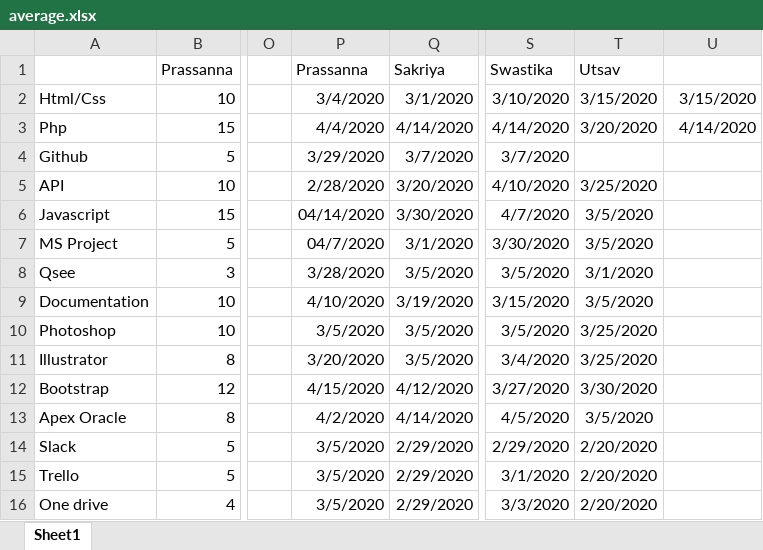
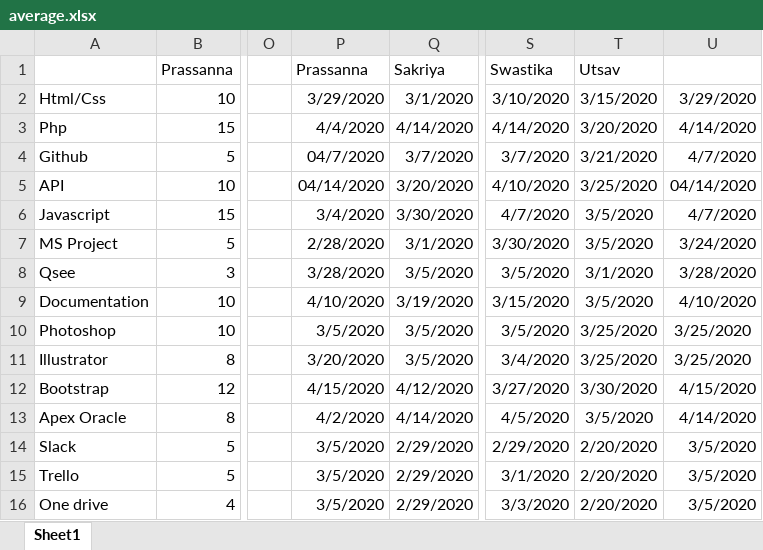
Before and after one commit to Nswastika/Group3, an Excel workbook: average.xlsx, sheet Sheet1, drawn as a sheet; only a part is shown, gaps mark what is left out; values as stored, in another font and other column widths than the file's, no borders; the diff names each change by its address in the sheet, - before the commit and + after, or states it on an @@ line.

Commit message:
Update average.xlsx

```diff
--- a/average.xlsx (sheet Sheet1)
+++ b/average.xlsx (sheet Sheet1)
-P2: 3/4/2020
+P2: 3/29/2020
-U2: 3/15/2020
+U2: 3/29/2020
-P4: 3/29/2020
+P4: 04/7/2020
-T4: (empty)
+T4: 3/21/2020
-U4: (empty)
+U4: 4/7/2020
-P5: 2/28/2020
+P5: 04/14/2020
-U5: (empty)
+U5: 04/14/2020
-P6: 04/14/2020
+P6: 3/4/2020
-U6: (empty)
+U6: 4/7/2020
-P7: 04/7/2020
+P7: 2/28/2020
-U7: (empty)
+U7: 3/24/2020
-U8: (empty)
+U8: 3/28/2020
-U9: (empty)
+U9: 4/10/2020
-U10:U11: (empty)
+U10:U11: 3/25/2020
-U12: (empty)
+U12: 4/15/2020
-U13: (empty)
+U13: 4/14/2020
-U14:U16: (empty)
+U14:U16: 3/5/2020
```
